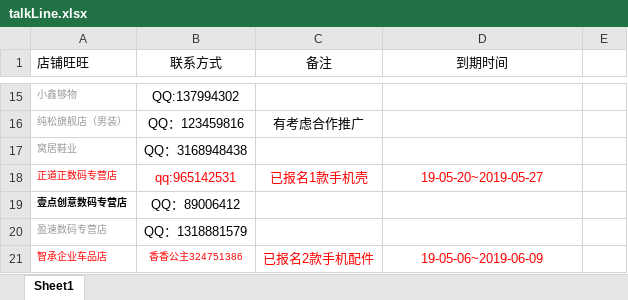
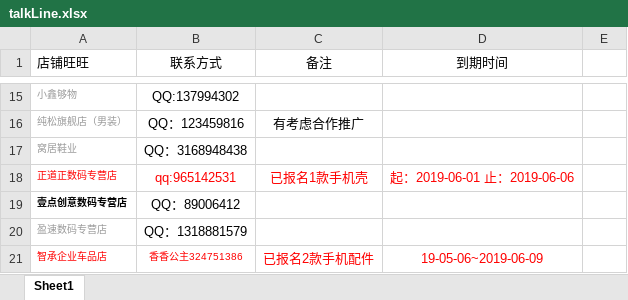
Before and after one commit to OriginalLucieN/T_KStation, an Excel workbook: talkLine.xlsx, sheet Sheet1, drawn as a sheet; only a part is shown, gaps mark what is left out; values as stored, in another font and other column widths than the file's, no borders; the diff names each change by its address in the sheet, - before the commit and + after, or states it on an @@ line.

```diff
--- a/talkLine.xlsx (sheet Sheet1)
+++ b/talkLine.xlsx (sheet Sheet1)
-D18 (到期时间): 19-05-20~2019-05-27
+D18 (到期时间): 起：2019-06-01 止：2019-06-06
```
Also changed, not shown: 报名活动单.xlsx.
